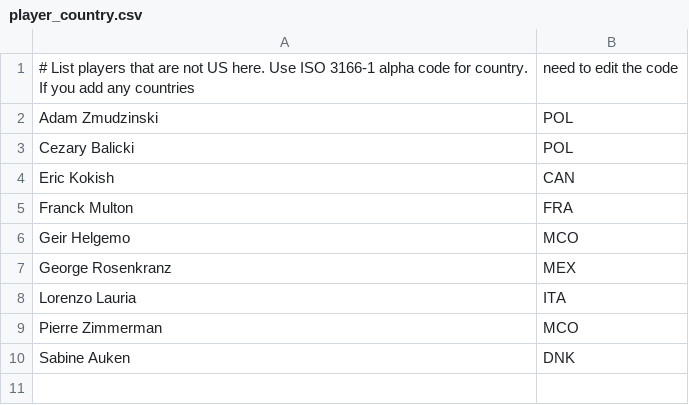
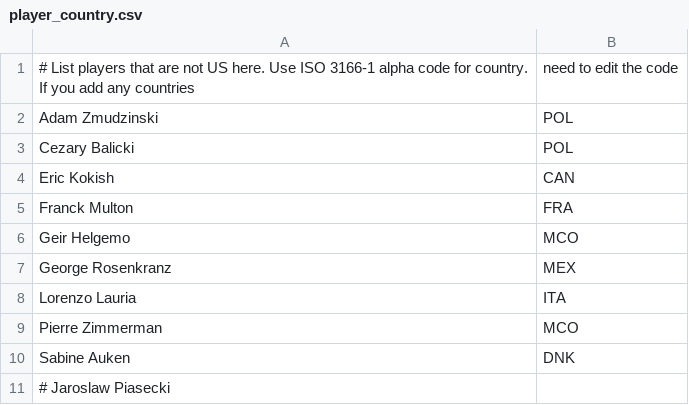
Before and after one commit to njhammond/generate_bridge_wikipedia_entries, a CSV file: player_country.csv, drawn as a sheet; the diff names each change by its address in the sheet, - before the commit and + after, or states it on an @@ line.

```diff
--- a/player_country.csv
+++ b/player_country.csv
+row 11: # Jaroslaw Piasecki
```
Also changed, not shown: 2 other files.
